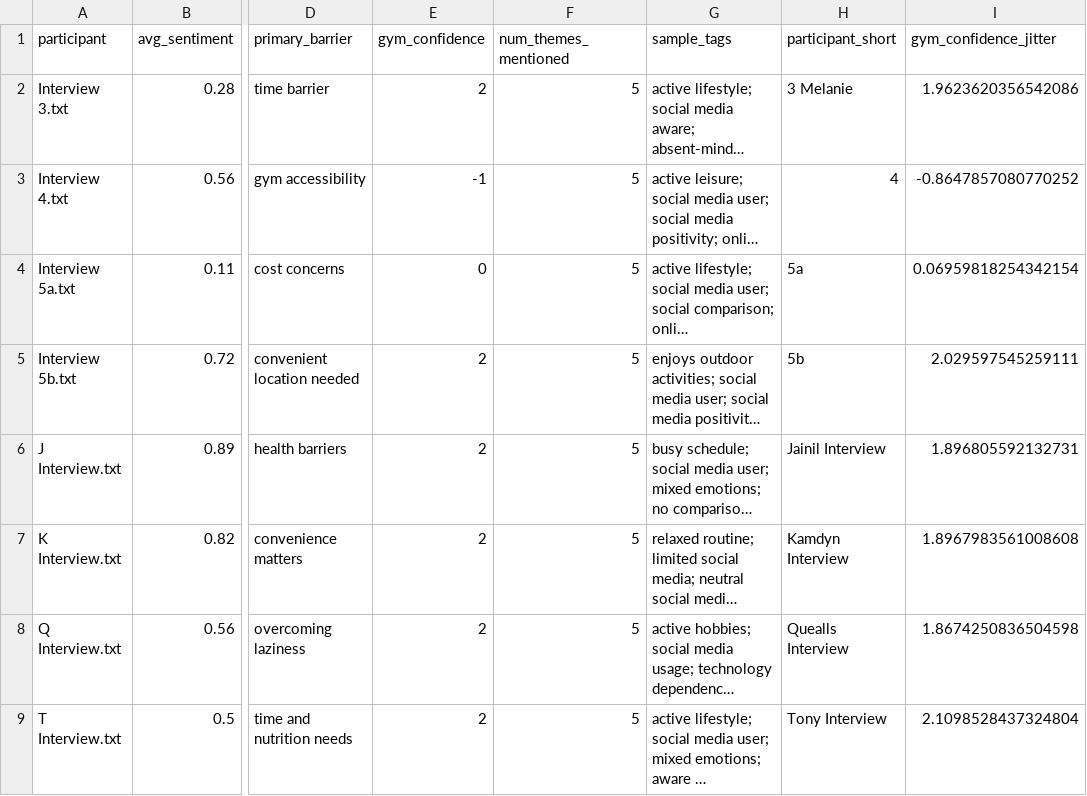
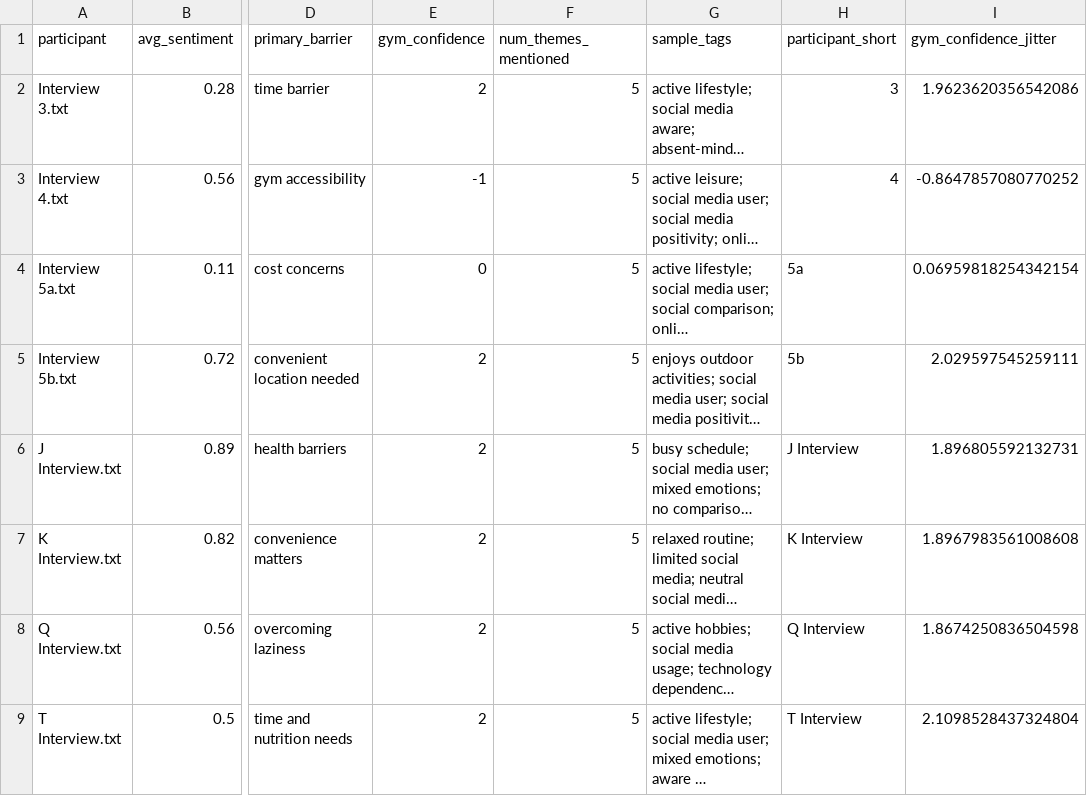
Before and after one commit to SamGreeman13/exercise-barriers, a CSV file: Supplemental Materials/viz_exports/viz5_participant_scatter.csv, drawn as a sheet; only a part is shown, gaps mark what is left out; long unchanged cells end in …; the diff names each change by its address in the sheet, - before the commit and + after, or states it on an @@ line.

```diff
--- a/Supplemental Materials/viz_exports/viz5_participant_scatter.csv
+++ b/Supplemental Materials/viz_exports/viz5_participant_scatter.csv
-H2 (participant_short): 3 Melanie
+H2 (participant_short): 3
-H6 (participant_short): Jainil Interview
+H6 (participant_short): J Interview
-H7 (participant_short): Kamdyn Interview
+H7 (participant_short): K Interview
-H8 (participant_short): Quealls Interview
+H8 (participant_short): Q Interview
-H9 (participant_short): Tony Interview
+H9 (participant_short): T Interview
```
Also changed, not shown: Supplemental Materials/output/coded_answers_long.tsv, Supplemental Materials/viz_exports/viz2_sentiment_long.csv, 2 other files.
